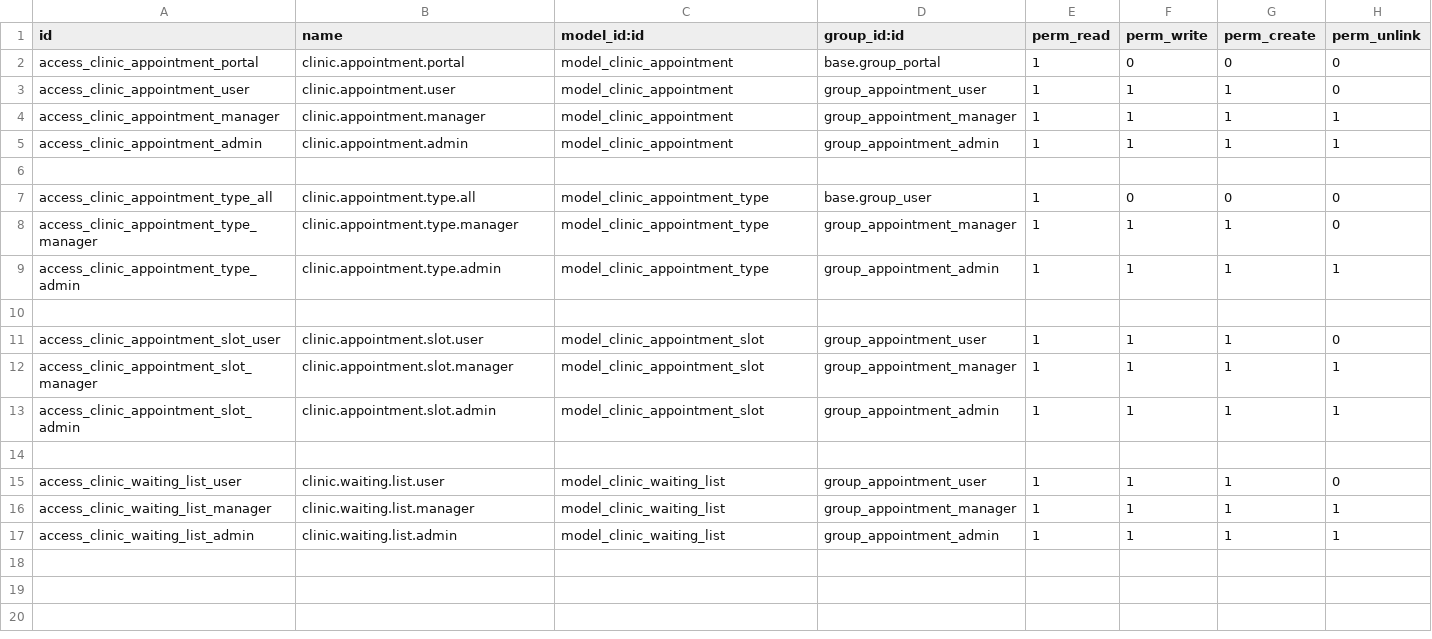
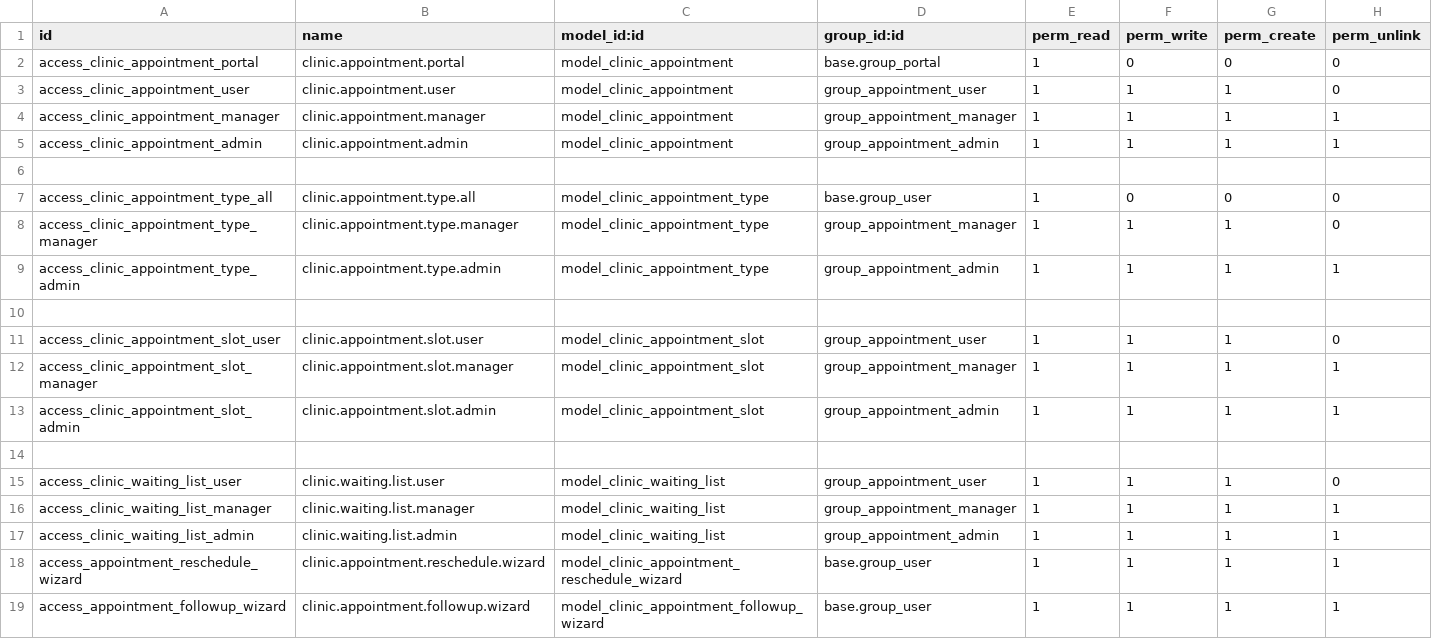
Before and after one commit to SDJAIM/custom_addons19, a CSV file: clinic_appointment_core/security/ir.model.access.csv, drawn as a sheet; the diff names each change by its address in the sheet, - before the commit and + after, or states it on an @@ line.

Commit message:
feat: Add WhatsApp integration wizards for sending messages and broadcasting campaigns
- Implemented `send_whatsapp_wizard` for sending messages to patients and staff.
- Created `broadcast_wizard` for sending bulk messages based on recipient filters.
- Updated `__init__.py` to include new wizards.

fix: Update send_whatsapp_wizard_views.xml to use list view for template variables

- Changed `<tree>` to `<list>` for better usability in `send_whatsapp_wizard_views.xml`.

chore: Refactor clinic_kpis module manifest and views

- Cleaned up `__manifest__.py` for better readability and organization.
- Added `dashboard_views.xml` for KPI dashboard layout.

feat: Add appointment rescheduling and follow-up wizards

- Created `appointment_reschedule.py` for rescheduling appointments with validation.
- Implemented `follow_up_wizard.py` to facilitate follow-up appointment creation.

feat: Enhance dental chart views and functionality

- Added `dental_chart_views.xml` for managing dental charts with interactive components.

fix: Update security access for new models in clinic_kpis and clinic_prescription

- Modified `ir.model.access.csv` to include access rights for new models.

style: Clean up clinic_theme manifest and assets

- Updated `__manifest__.py` to improve formatting and organization of assets.
- Commented out unused assets to prevent compilation errors.

feat: Implement appointment booking form and success page in web module

- Added `booking_templates.xml` for appointment booking functionality in the web interface.

```diff
--- a/clinic_appointment_core/security/ir.model.access.csv
+++ b/clinic_appointment_core/security/ir.model.access.csv
+row 18: access_appointment_reschedule_wizard | clinic.appointment.reschedule.wizard | model_clinic_appointment_reschedule_wizard | base.group_user | 1 | 1 | 1 | 1
+row 19: access_appointment_followup_wizard | clinic.appointment.followup.wizard | model_clinic_appointment_followup_wizard | base.group_user | 1 | 1 | 1 | 1
```
Also changed, not shown: clinic_appointment_web/security/ir.model.access.csv, clinic_base/security/ir.model.access.csv, 41 other files.
